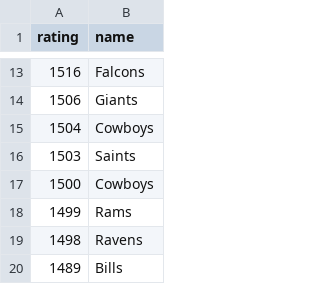
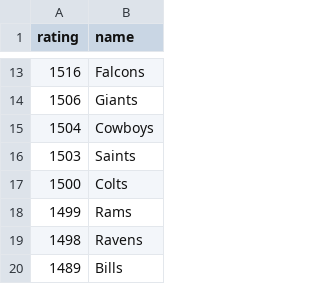
Before and after one commit to dddiehn/Ball-Markets, a CSV file: public/week7/week8.csv, drawn as a sheet; only a part is shown, gaps mark what is left out.

```diff
--- a/public/week7/week8.csv
+++ b/public/week7/week8.csv
@@ -16,3 +16,3 @@ rating,name,
 1503,Saints,
-1500,Cowboys,
+1500,Colts,
 1499,Rams,
```
Also changed, not shown: public/week7/week7.csv, 3 other files.
